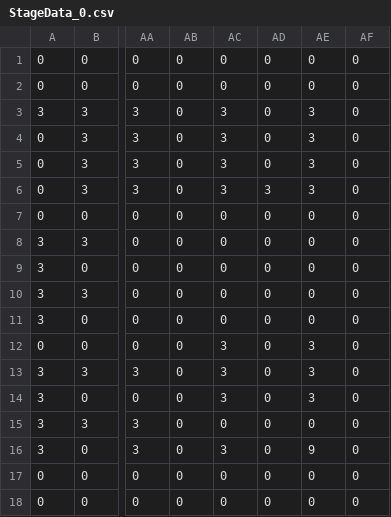
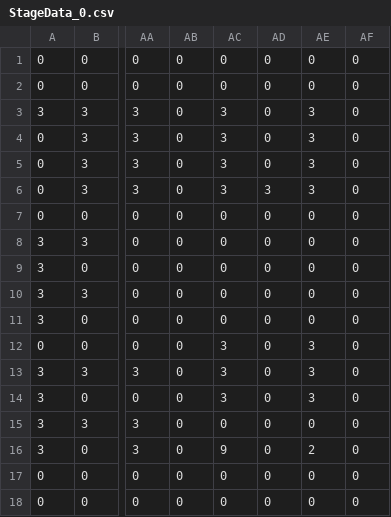
Before and after one commit to WakuSaito/MINESLEAPER, a CSV file: Assets/Resources/StageData_0.csv, drawn as a sheet; only a part is shown, gaps mark what is left out; the diff names each change by its address in the sheet, - before the commit and + after, or states it on an @@ line.

```diff
--- a/Assets/Resources/StageData_0.csv
+++ b/Assets/Resources/StageData_0.csv
-AC16: 3
+AC16: 9
-AE16: 9
+AE16: 2
```
Also changed, not shown: 25 other files.
